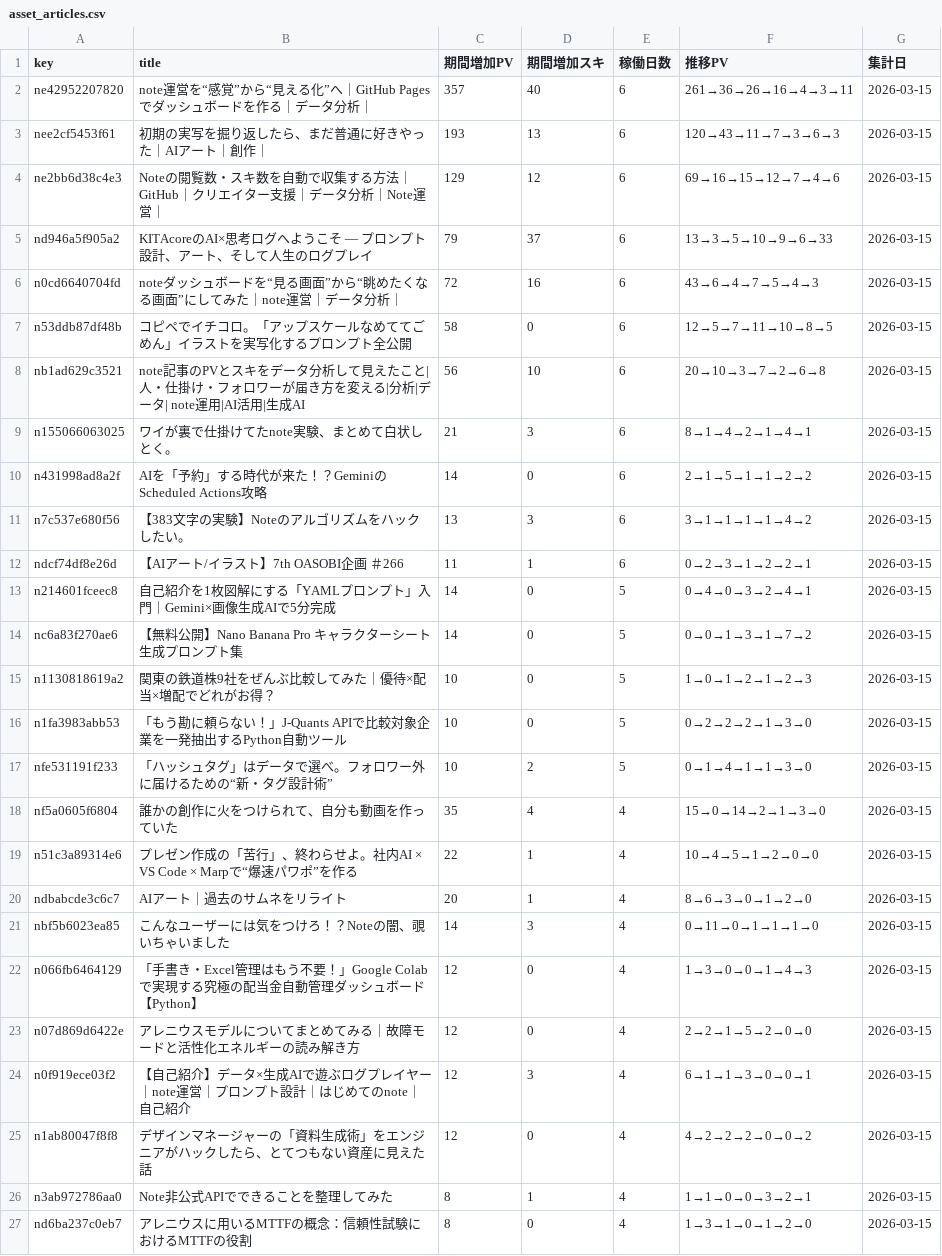
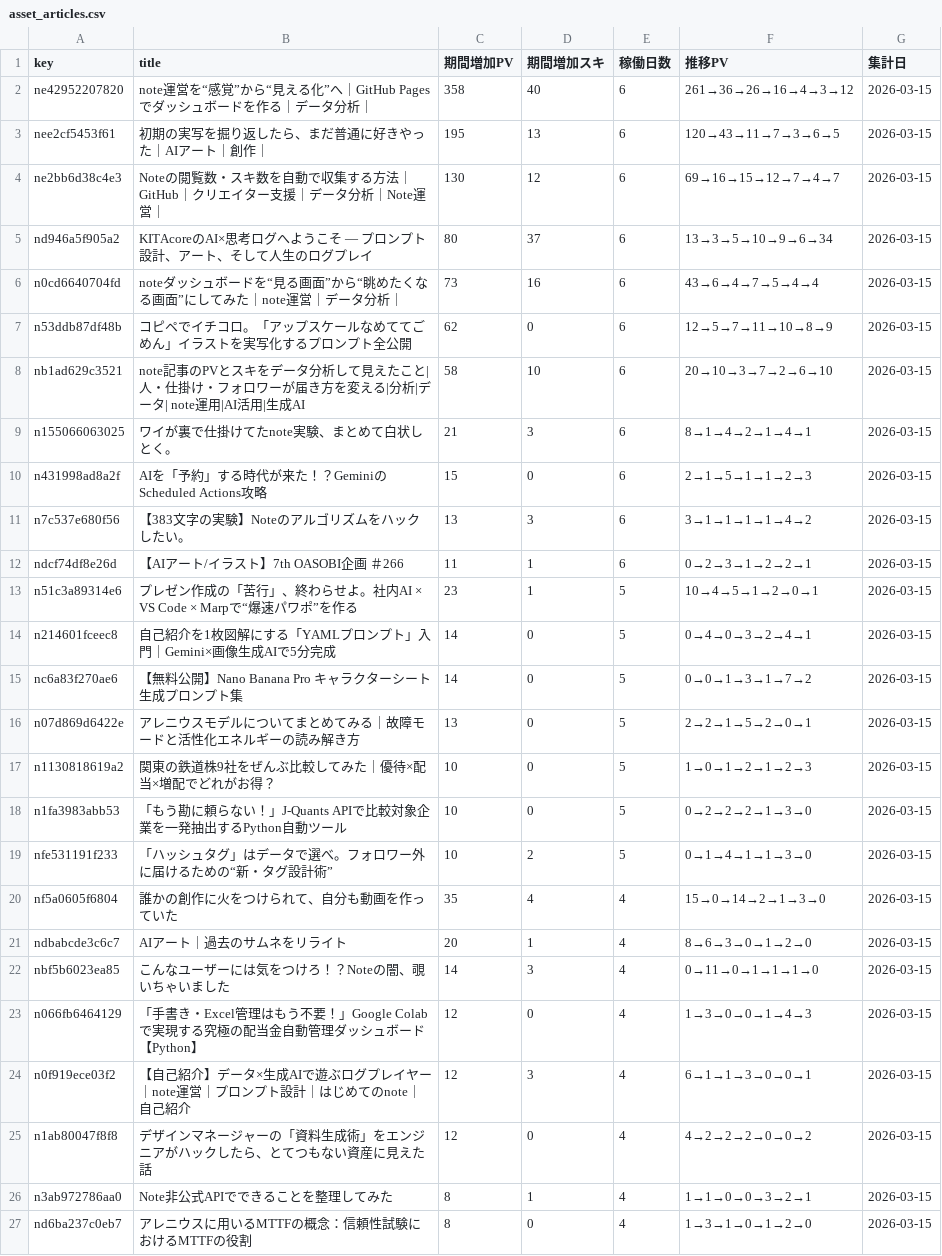
Before and after one commit to Goo-dev0505/note-stats-public, a CSV file: data/asset_articles.csv, drawn as a sheet; only a part is shown; the diff covers the shown part only.

```diff
--- a/data/asset_articles.csv
+++ b/data/asset_articles.csv
@@ -1,15 +1,17 @@
 key,title,期間増加PV,期間増加スキ,稼働日数,推移PV,集計日
-ne42952207820,note運営を“感覚”から“見える化”へ｜GitHub Pagesでダッシュボードを作る｜データ分析｜,357,40,6,261→36→26→16→4→3→11,2026-03-15
-nee2cf5453f61,初期の実写を掘り返したら、まだ普通に好きやった｜AIアート｜創作｜,193,13,6,120→43→11→7→3→6→3,2026-03-15
-ne2bb6d38c4e3,Noteの閲覧数・スキ数を自動で収集する方法｜GitHub｜クリエイター支援｜データ分析｜Note運営｜,129,12,6,69→16→15→12→7→4→6,2026-03-15
-nd946a5f905a2,KITAcoreのAI×思考ログへようこそ — プロンプト設計、アート、そして人生のログプレイ,79,37,6,13→3→5→10→9→6→33,2026-03-15
-n0cd6640704fd,noteダッシュボードを“見る画面”から“眺めたくなる画面”にしてみた｜note運営｜データ分析｜,72,16,6,43→6→4→7→5→4→3,2026-03-15
-n53ddb87df48b,コピペでイチコロ。「アップスケールなめててごめん」イラストを実写化するプロンプト全公開,58,0,6,12→5→7→11→10→8→5,2026-03-15
-nb1ad629c3521,note記事のPVとスキをデータ分析して見えたこと|人・仕掛け・フォロワーが届き方を変える|分析|データ| note運用|AI活用|生成AI,56,10,6,20→10→3→7→2→6→8,2026-03-15
+ne42952207820,note運営を“感覚”から“見える化”へ｜GitHub Pagesでダッシュボードを作る｜データ分析｜,358,40,6,261→36→26→16→4→3→12,2026-03-15
+nee2cf5453f61,初期の実写を掘り返したら、まだ普通に好きやった｜AIアート｜創作｜,195,13,6,120→43→11→7→3→6→5,2026-03-15
+ne2bb6d38c4e3,Noteの閲覧数・スキ数を自動で収集する方法｜GitHub｜クリエイター支援｜データ分析｜Note運営｜,130,12,6,69→16→15→12→7→4→7,2026-03-15
+nd946a5f905a2,KITAcoreのAI×思考ログへようこそ — プロンプト設計、アート、そして人生のログプレイ,80,37,6,13→3→5→10→9→6→34,2026-03-15
+n0cd6640704fd,noteダッシュボードを“見る画面”から“眺めたくなる画面”にしてみた｜note運営｜データ分析｜,73,16,6,43→6→4→7→5→4→4,2026-03-15
+n53ddb87df48b,コピペでイチコロ。「アップスケールなめててごめん」イラストを実写化するプロンプト全公開,62,0,6,12→5→7→11→10→8→9,2026-03-15
+nb1ad629c3521,note記事のPVとスキをデータ分析して見えたこと|人・仕掛け・フォロワーが届き方を変える|分析|データ| note運用|AI活用|生成AI,58,10,6,20→10→3→7→2→6→10,2026-03-15
 n155066063025,ワイが裏で仕掛けてたnote実験、まとめて白状しとく。,21,3,6,8→1→4→2→1→4→1,2026-03-15
-n431998ad8a2f,AIを「予約」する時代が来た！？GeminiのScheduled Actions攻略,14,0,6,2→1→5→1→1→2→2,2026-03-15
+n431998ad8a2f,AIを「予約」する時代が来た！？GeminiのScheduled Actions攻略,15,0,6,2→1→5→1→1→2→3,2026-03-15
 n7c537e680f56,【383文字の実験】Noteのアルゴリズムをハックしたい。,13,3,6,3→1→1→1→1→4→2,2026-03-15
 ndcf74df8e26d,【AIアート/イラスト】7th OASOBI企画 ＃266,11,1,6,0→2→3→1→2→2→1,2026-03-15
+n51c3a89314e6,プレゼン作成の「苦行」、終わらせよ。社内AI × VS Code × Marpで“爆速パワポ”を作る,23,1,5,10→4→5→1→2→0→1,2026-03-15
 n214601fceec8,自己紹介を1枚図解にする「YAMLプロンプト」入門｜Gemini×画像生成AIで5分完成,14,0,5,0→4→0→3→2→4→1,2026-03-15
 nc6a83f270ae6,【無料公開】Nano Banana Pro キャラクターシート生成プロンプト集,14,0,5,0→0→1→3→1→7→2,2026-03-15
+n07d869d6422e,アレニウスモデルについてまとめてみる｜故障モードと活性化エネルギーの読み解き方,13,0,5,2→2→1→5→2→0→1,2026-03-15
 n1130818619a2,関東の鉄道株9社をぜんぶ比較してみた｜優待×配当×増配でどれがお得？,10,0,5,1→0→1→2→1→2→3,2026-03-15
@@ -18,3 +20,2 @@ nfe531191f233,「ハッシュタグ」はデータで選べ。フォロワー外
 nf5a0605f6804,誰かの創作に火をつけられて、自分も動画を作っていた,35,4,4,15→0→14→2→1→3→0,2026-03-15
-n51c3a89314e6,プレゼン作成の「苦行」、終わらせよ。社内AI × VS Code × Marpで“爆速パワポ”を作る,22,1,4,10→4→5→1→2→0→0,2026-03-15
 ndbabcde3c6c7,AIアート｜過去のサムネをリライト,20,1,4,8→6→3→0→1→2→0,2026-03-15
@@ -22,3 +23,2 @@ nbf5b6023ea85,こんなユーザーには気をつけろ！？Noteの闇、覗
 n066fb6464129,「手書き・Excel管理はもう不要！」Google Colabで実現する究極の配当金自動管理ダッシュボード【Python】,12,0,4,1→3→0→0→1→4→3,2026-03-15
-n07d869d6422e,アレニウスモデルについてまとめてみる｜故障モードと活性化エネルギーの読み解き方,12,0,4,2→2→1→5→2→0→0,2026-03-15
 n0f919ece03f2,【自己紹介】データ×生成AIで遊ぶログプレイヤー｜note運営｜プロンプト設計｜はじめてのnote｜自己紹介,12,3,4,6→1→1→3→0→0→1,2026-03-15
```
Also changed, not shown: 3 added rows and 2 removed rows elsewhere in this file, data/article_trend.csv, data/asset_score_v1.csv, 7 other files.
